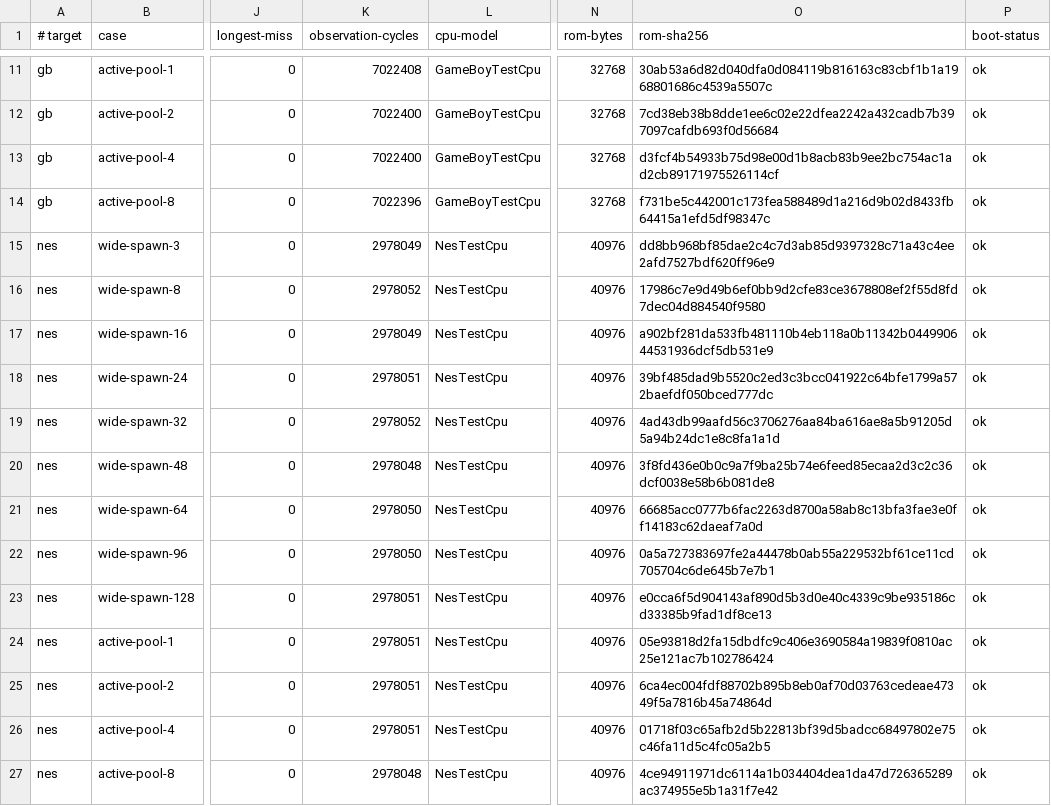
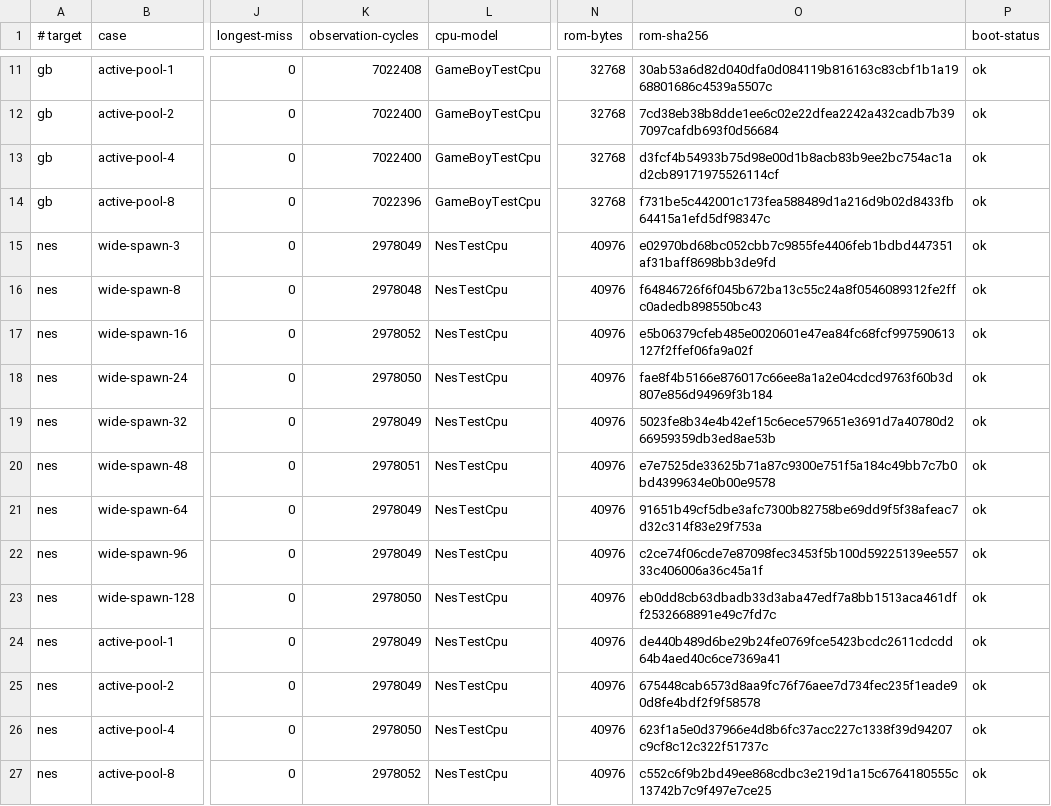
Before and after one commit to SuperJMN/RetroSharp, a TSV file: validation/generated-code-performance/baseline.tsv, drawn as a sheet; only a part is shown, gaps mark what is left out; the diff names each change by its address in the sheet, - before the commit and + after, or states it on an @@ line.

Commit message:
fix(nes): amortize packed column prefetch (#478)

```diff
--- a/validation/generated-code-performance/baseline.tsv
+++ b/validation/generated-code-performance/baseline.tsv
-O15 (rom-sha256): dd8bb968bf85dae2c4c7d3ab85d9397328c71a43c4ee2afd7527bdf620ff96e9
+O15 (rom-sha256): e02970bd68bc052cbb7c9855fe4406feb1bdbd447351af31baff8698bb3de9fd
-K16 (observation-cycles): 2978052
+K16 (observation-cycles): 2978048
-O16 (rom-sha256): 17986c7e9d49b6ef0bb9d2cfe83ce3678808ef2f55d8fd7dec04d884540f9580
+O16 (rom-sha256): f64846726f6f045b672ba13c55c24a8f0546089312fe2ffc0adedb898550bc43
-K17 (observation-cycles): 2978049
+K17 (observation-cycles): 2978052
-O17 (rom-sha256): a902bf281da533fb481110b4eb118a0b11342b044990644531936dcf5db531e9
+O17 (rom-sha256): e5b06379cfeb485e0020601e47ea84fc68fcf997590613127f2ffef06fa9a02f
-K18 (observation-cycles): 2978051
+K18 (observation-cycles): 2978050
-O18 (rom-sha256): 39bf485dad9b5520c2ed3c3bcc041922c64bfe1799a572baefdf050bced777dc
+O18 (rom-sha256): fae8f4b5166e876017c66ee8a1a2e04cdcd9763f60b3d807e856d94969f3b184
-K19 (observation-cycles): 2978052
+K19 (observation-cycles): 2978049
-O19 (rom-sha256): 4ad43db99aafd56c3706276aa84ba616ae8a5b91205d5a94b24dc1e8c8fa1a1d
+O19 (rom-sha256): 5023fe8b34e4b42ef15c6ece579651e3691d7a40780d266959359db3ed8ae53b
-K20 (observation-cycles): 2978048
+K20 (observation-cycles): 2978051
-O20 (rom-sha256): 3f8fd436e0b0c9a7f9ba25b74e6feed85ecaa2d3c2c36dcf0038e58b6b081de8
+O20 (rom-sha256): e7e7525de33625b71a87c9300e751f5a184c49bb7c7b0bd4399634e0b00e9578
-K21:K22 (observation-cycles): 2978050
+K21:K22 (observation-cycles): 2978049
-O21 (rom-sha256): 66685acc0777b6fac2263d8700a58ab8c13bfa3fae3e0ff14183c62daeaf7a0d
+O21 (rom-sha256): 91651b49cf5dbe3afc7300b82758be69dd9f5f38afeac7d32c314f83e29f753a
-O22 (rom-sha256): 0a5a727383697fe2a44478b0ab55a229532bf61ce11cd705704c6de645b7e7b1
+O22 (rom-sha256): c2ce74f06cde7e87098fec3453f5b100d59225139ee55733c406006a36c45a1f
-K23 (observation-cycles): 2978051
+K23 (observation-cycles): 2978050
-O23 (rom-sha256): e0cca6f5d904143af890d5b3d0e40c4339c9be935186cd33385b9fad1df8ce13
+O23 (rom-sha256): eb0dd8cb63dbadb33d3aba47edf7a8bb1513aca461dff2532668891e49c7fd7c
-K24:K25 (observation-cycles): 2978051
+K24:K25 (observation-cycles): 2978049
-O24 (rom-sha256): 05e93818d2fa15dbdfc9c406e3690584a19839f0810ac25e121ac7b102786424
+O24 (rom-sha256): de440b489d6be29b24fe0769fce5423bcdc2611cdcdd64b4aed40c6ce7369a41
-O25 (rom-sha256): 6ca4ec004fdf88702b895b8eb0af70d03763cedeae47349f5a7816b45a74864d
+O25 (rom-sha256): 675448cab6573d8aa9fc76f76aee7d734fec235f1eade90d8fe4bdf2f9f58578
-K26 (observation-cycles): 2978051
+K26 (observation-cycles): 2978050
-O26 (rom-sha256): 01718f03c65afb2d5b22813bf39d5badcc68497802e75c46fa11d5c4fc05a2b5
+O26 (rom-sha256): 623f1a5e0d37966e4d8b6fc37acc227c1338f39d94207c9cf8c12c322f51737c
-K27 (observation-cycles): 2978048
+K27 (observation-cycles): 2978052
-O27 (rom-sha256): 4ce94911971dc6114a1b034404dea1da47d726365289ac374955e5b1a31f7e42
+O27 (rom-sha256): c552c6f9b2bd49ee868cdbc3e219d1a15c6764180555c13742b7c9f497e7ce25
```
Also changed, not shown: 34 other files.
